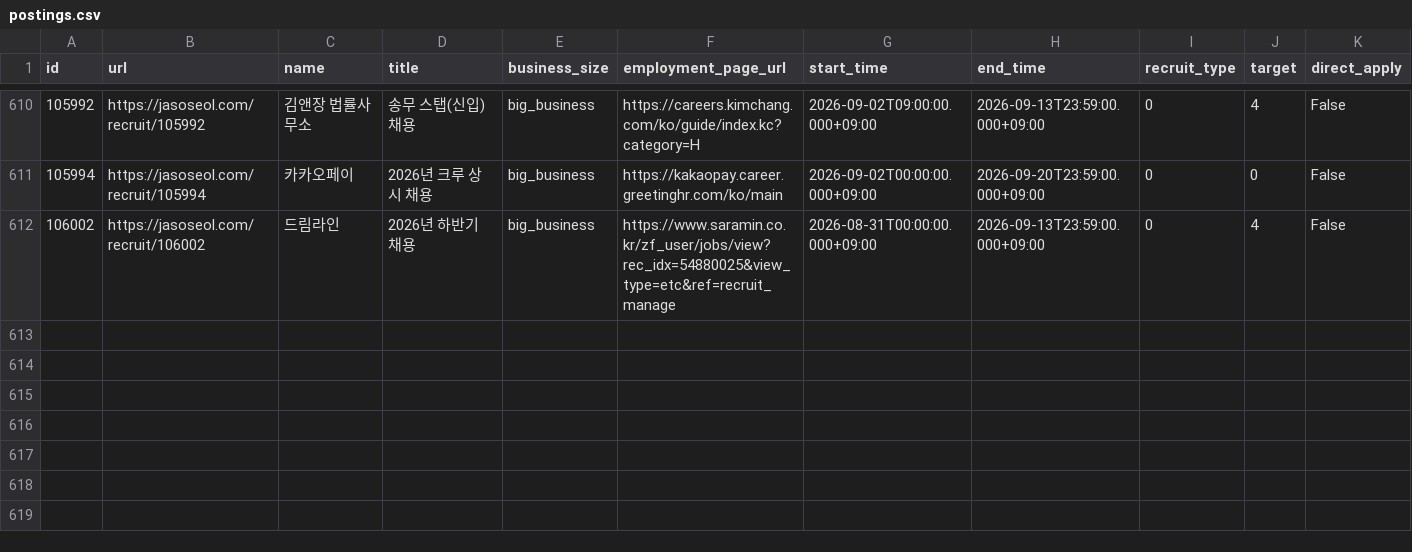
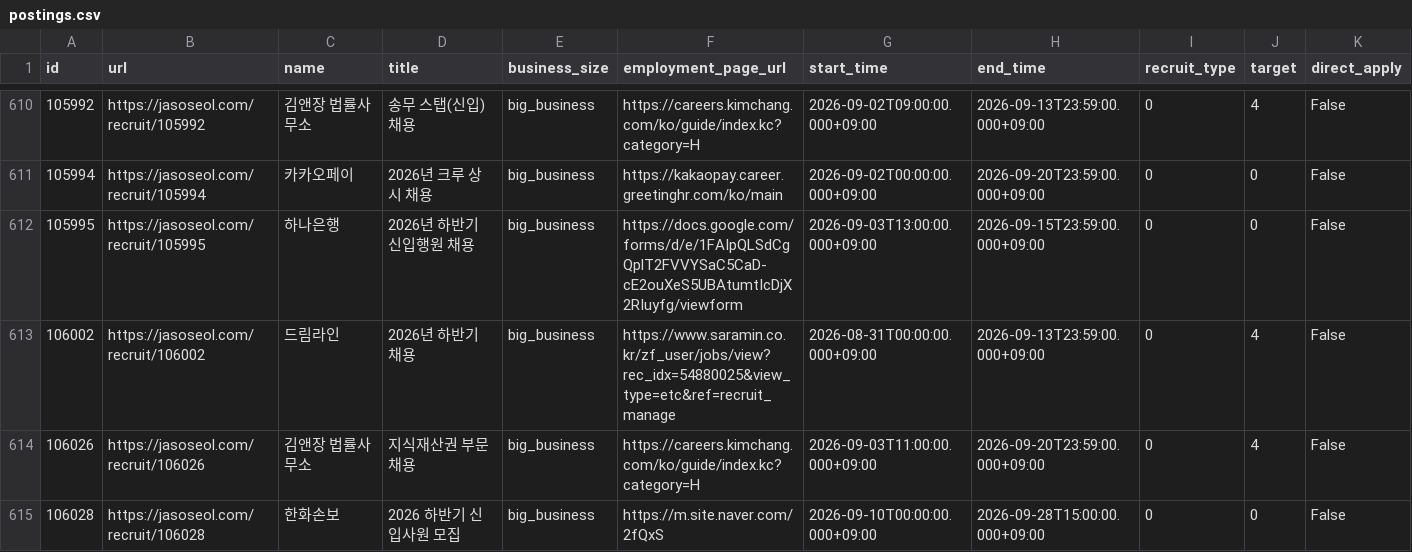
Before and after one commit to nukktae/ajildaa-ory, a CSV file: data/postings.csv, drawn as a sheet; only a part is shown, gaps mark what is left out; rows hold the shown columns only; the diff names each change by its address in the sheet, - before the commit and + after, or states it on an @@ line.

```diff
--- a/data/postings.csv
+++ b/data/postings.csv
+row 612: 105995 | https://jasoseol.com/recruit/105995 | 하나은행 | 2026년 하반기 신입행원 채용 | big_business | https://docs.google.com/forms/d/e/1FAIpQLSdCgQplT2FVVYSaC5CaD-cE2ouXeS5UBAtumtIcDjX2RIuyfg/viewform | 2026-09-03T13:00:00.000+09:00 | 2026-09-15T23:59:00.000+09:00 | 0 | 0 | False
+row 614: 106026 | https://jasoseol.com/recruit/106026 | 김앤장 법률사무소 | 지식재산권 부문 채용 | big_business | https://careers.kimchang.com/ko/guide/index.kc?category=H | 2026-09-03T11:00:00.000+09:00 | 2026-09-20T23:59:00.000+09:00 | 0 | 4 | False
+row 615: 106028 | https://jasoseol.com/recruit/106028 | 한화손보 | 2026 하반기 신입사원 모집 | big_business | https://m.site.naver.com/2fQxS | 2026-09-10T00:00:00.000+09:00 | 2026-09-28T15:00:00.000+09:00 | 0 | 0 | False
```
Also changed, not shown: data/new-postings.csv, data/roles.csv, 1 other file.
